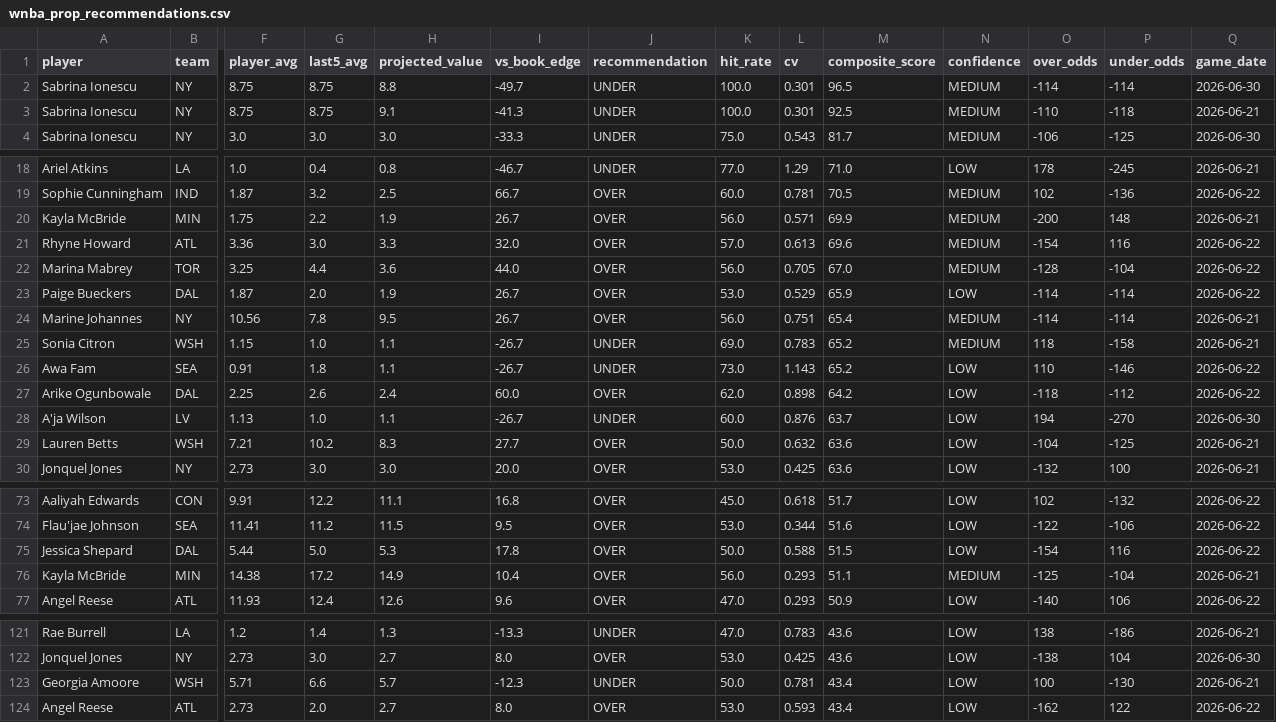
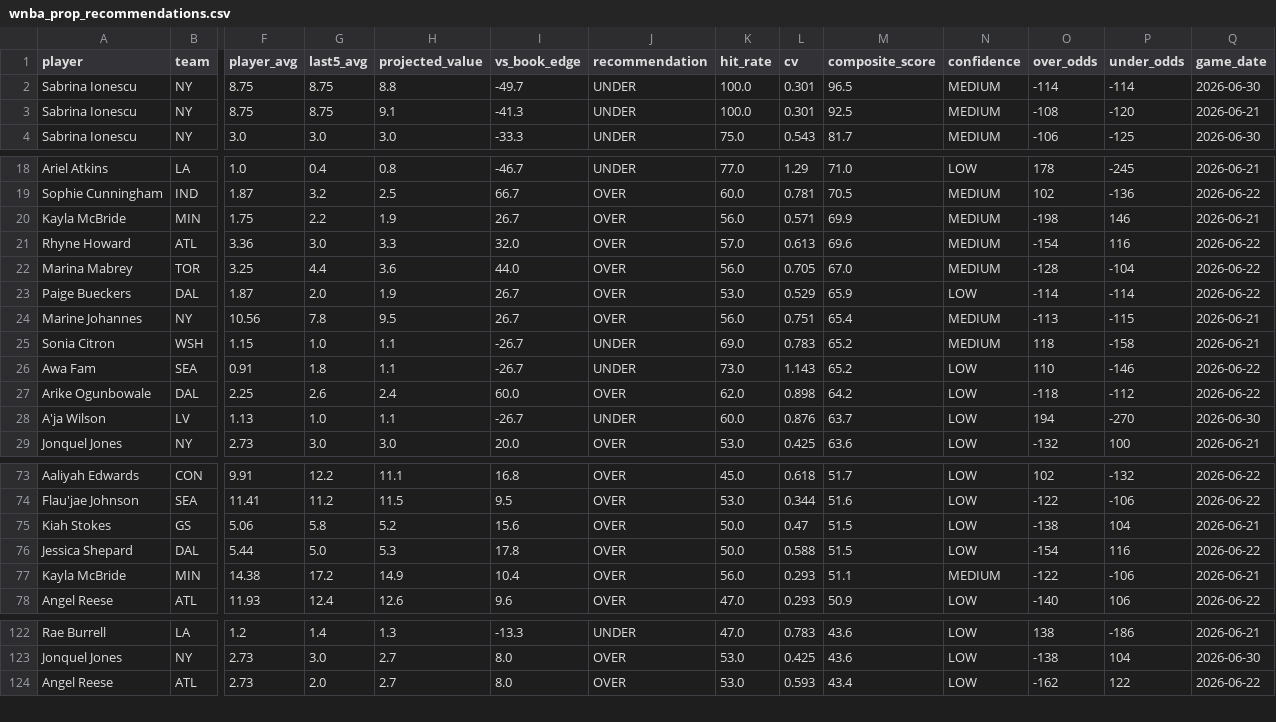
Before and after one commit to rakimr/PIRTDICA, a CSV file: wnba_prop_recommendations.csv, drawn as a sheet; only a part is shown, gaps mark what is left out; removed rows and columns are numbered as before the commit, all else as after; rows hold the shown columns only; the diff covers the shown part only; the diff names each change by its address in the sheet, - before the commit and + after, or states it on an @@ line.

```diff
--- a/wnba_prop_recommendations.csv
+++ b/wnba_prop_recommendations.csv
-O3 (over_odds): -110
+O3 (over_odds): -108
-P3 (under_odds): -118
+P3 (under_odds): -120
-O20 (over_odds): -200
+O20 (over_odds): -198
-P20 (under_odds): 148
+P20 (under_odds): 146
-O24 (over_odds): -114
+O24 (over_odds): -113
-P24 (under_odds): -114
+P24 (under_odds): -115
-row 29: Lauren Betts | WSH | 7.21 | 10.2 | 8.3 | 27.7 | OVER | 50.0 | 0.632 | 63.6 | LOW | -104 | -125 | 2026-06-21
+row 75: Kiah Stokes | GS | 5.06 | 5.8 | 5.2 | 15.6 | OVER | 50.0 | 0.47 | 51.5 | LOW | -138 | 104 | 2026-06-21
-O77 (over_odds): -125
+O77 (over_odds): -122
-P77 (under_odds): -104
+P77 (under_odds): -106
-row 123: Georgia Amoore | WSH | 5.71 | 6.6 | 5.7 | -12.3 | UNDER | 50.0 | 0.781 | 43.4 | LOW | 100 | -130 | 2026-06-21
```
Also changed, not shown: 1 added row, 1 removed row and 44 edited cells elsewhere in this file, 2 other files.
